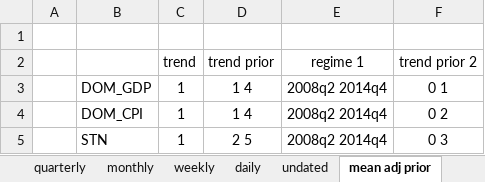
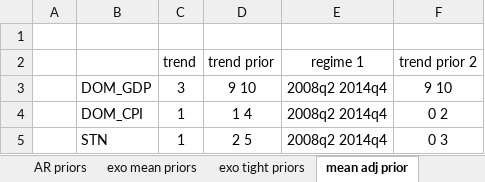
Before and after one commit to european-central-bank/BEAR-toolbox, an Excel workbook: data.xlsx, sheet mean adj prior, drawn as a sheet; values as stored, in another font and other column widths than the file's, no borders; the diff names each change by its address in the sheet, - before the commit and + after, or states it on an @@ line.

```diff
--- a/data.xlsx (sheet mean adj prior)
+++ b/data.xlsx (sheet mean adj prior)
+sheet tab: AR priors
+sheet tab: exo mean priors
+sheet tab: exo tight priors
-C3 (trend): 1
+C3 (trend): 3
-D3 (trend prior): 1 4
+D3 (trend prior): 9 10
-F3 (trend prior 2): 0 1
+F3 (trend prior 2): 9 10
```
Also changed, not shown: sheet data, sheet IV, sheet conditions, sheet shocks, sheet sign res values, sheet sign res periods, 7 more sheets, other sheet tabs, 8 other files.
